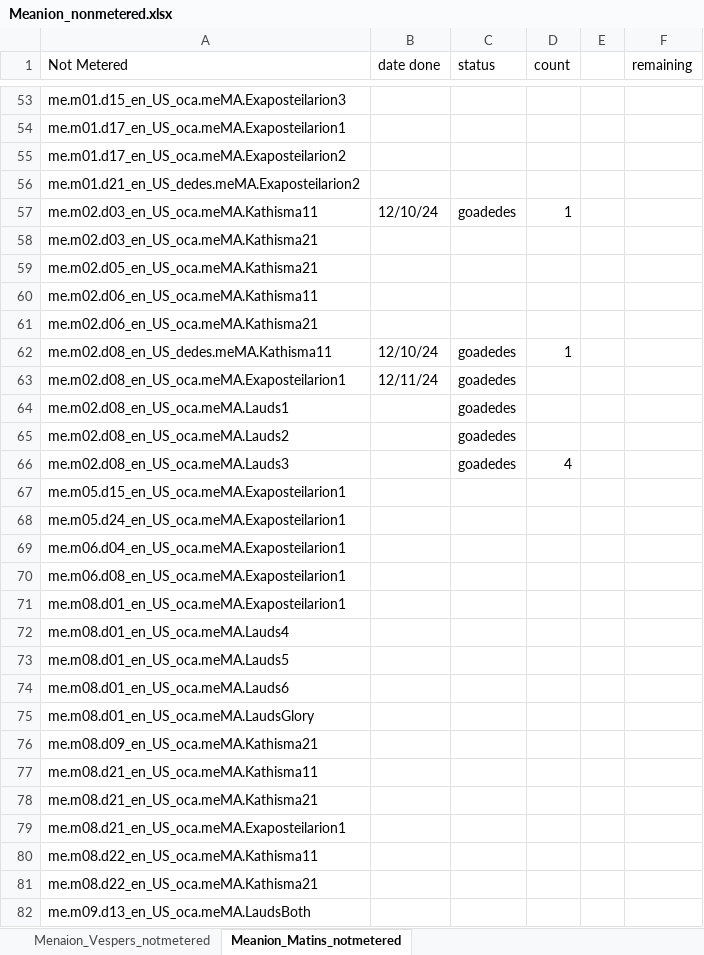
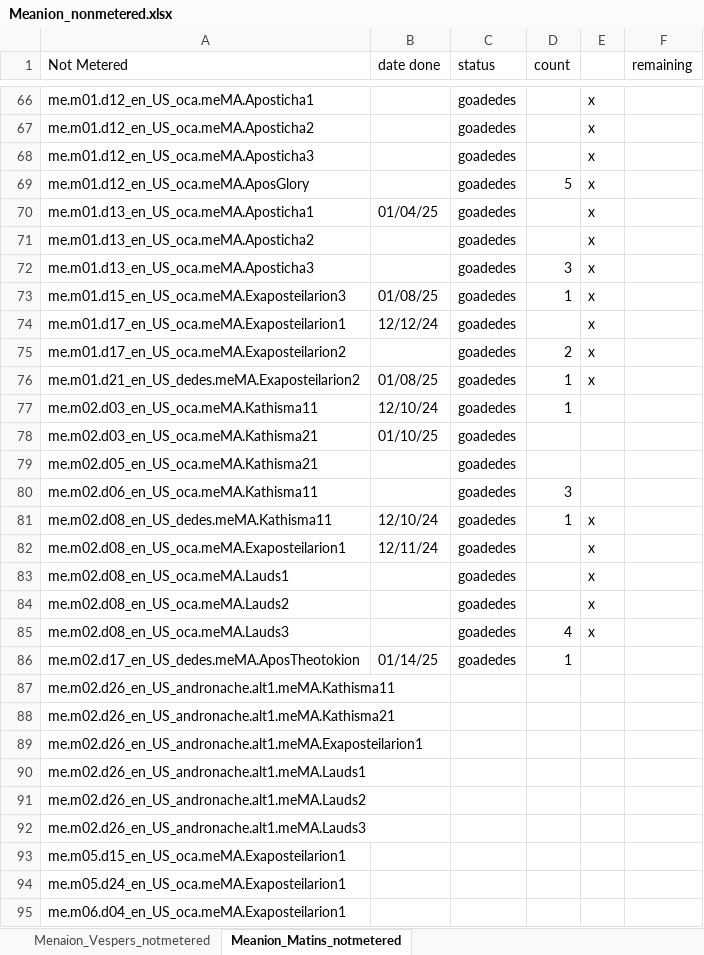
Before and after one commit to AGES-Initiatives/ages-alwb-system, an Excel workbook: net.ages.liturgical.workbench.system/MyWorkFiles/Meanion_nonmetered.xlsx, sheet Meanion_Matins_notmetered, drawn as a sheet; only a part is shown, gaps mark what is left out; the shorter side is filled out with more unchanged rows; values as stored, in another font and other column widths than the file's, no cell formats; removed rows and columns are numbered as before the commit, all else as after; the diff covers the shown part only; the diff names each change by its address in the sheet, - before the commit and + after, or states it on an @@ line.

```diff
--- a/net.ages.liturgical.workbench.system/MyWorkFiles/Meanion_nonmetered.xlsx (sheet Meanion_Matins_notmetered)
+++ b/net.ages.liturgical.workbench.system/MyWorkFiles/Meanion_nonmetered.xlsx (sheet Meanion_Matins_notmetered)
+row 66: me.m01.d12_en_US_oca.meMA.Aposticha1 |  | goadedes |  | x
+row 67: me.m01.d12_en_US_oca.meMA.Aposticha2 |  | goadedes |  | x
+row 68: me.m01.d12_en_US_oca.meMA.Aposticha3 |  | goadedes |  | x
+row 69: me.m01.d12_en_US_oca.meMA.AposGlory |  | goadedes | 5 | x
+row 70: me.m01.d13_en_US_oca.meMA.Aposticha1 | 01/04/25 | goadedes |  | x
+row 71: me.m01.d13_en_US_oca.meMA.Aposticha2 |  | goadedes |  | x
+row 72: me.m01.d13_en_US_oca.meMA.Aposticha3 |  | goadedes | 3 | x
-B73 (date done): (empty)
+B73 (date done): 01/08/25
-C73:C76 (status): (empty)
+C73:C76 (status): goadedes
-D73 (count): (empty)
+D73 (count): 1
-E73:E76: (empty)
+E73:E76: x
-B74 (date done): (empty)
+B74 (date done): 12/12/24
-D75 (count): (empty)
+D75 (count): 2
-B76 (date done): (empty)
+B76 (date done): 01/08/25
-D76 (count): (empty)
+D76 (count): 1
-B78 (date done): (empty)
+B78 (date done): 01/10/25
-C78:C80 (status): (empty)
+C78:C80 (status): goadedes
-D80 (count): (empty)
+D80 (count): 3
-row 61: me.m02.d06_en_US_oca.meMA.Kathisma21
-E81:E85: (empty)
+E81:E85: x
+row 86: me.m02.d17_en_US_dedes.meMA.AposTheotokion | 01/14/25 | goadedes | 1
+row 87: me.m02.d26_en_US_andronache.alt1.meMA.Kathisma11
+row 88: me.m02.d26_en_US_andronache.alt1.meMA.Kathisma21
+row 89: me.m02.d26_en_US_andronache.alt1.meMA.Exaposteilarion1
+row 90: me.m02.d26_en_US_andronache.alt1.meMA.Lauds1
+row 91: me.m02.d26_en_US_andronache.alt1.meMA.Lauds2
+row 92: me.m02.d26_en_US_andronache.alt1.meMA.Lauds3
```
Also changed, not shown: 14 added rows, 1 removed row and 120 edited cells elsewhere in this sheet, sheet Menaion_Vespers_notmetered, cell formats.
